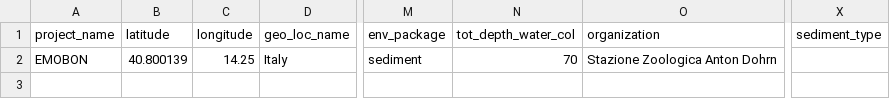
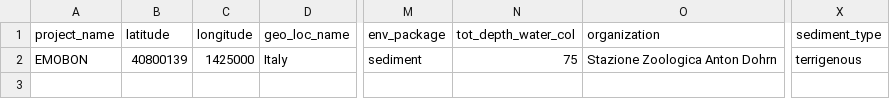
Before and after one commit to emo-bon/observatory-nrmcb-crate, a CSV file: logsheets/raw/sediment_observatory.csv, drawn as a sheet; only a part is shown, gaps mark what is left out; the diff names each change by its address in the sheet, - before the commit and + after, or states it on an @@ line.

```diff
--- a/logsheets/raw/sediment_observatory.csv
+++ b/logsheets/raw/sediment_observatory.csv
-B2 (latitude): 40.800139
+B2 (latitude): 40800139
-C2 (longitude): 14.25
+C2 (longitude): 1425000
-N2 (tot_depth_water_col): 70
+N2 (tot_depth_water_col): 75
-X2 (sediment_type): (empty)
+X2 (sediment_type): terrigenous
```
Also changed, not shown: logsheets/raw/sediment_sampling.csv, logsheets/raw/water_observatory.csv, 3 other files.
